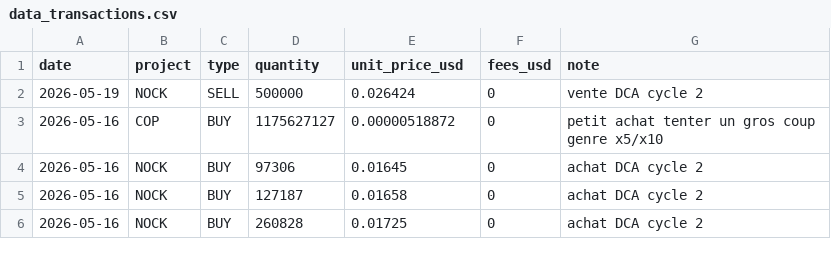
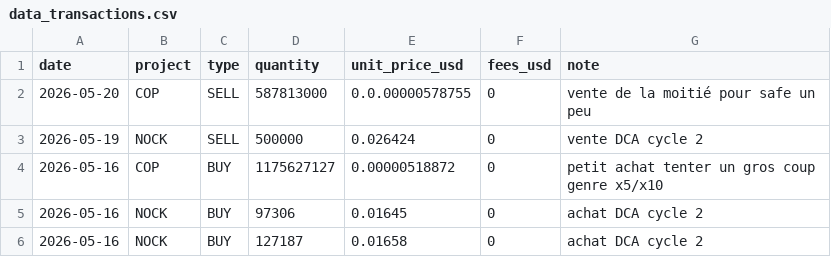
Before and after one commit to bwminingae/portfolio, a CSV file: data_transactions.csv, drawn as a sheet; only a part is shown; the shorter side is filled out with more unchanged rows.

Commit message:
Update data_transactions.csv

```diff
--- a/data_transactions.csv
+++ b/data_transactions.csv
@@ -1,2 +1,3 @@
 date,project,type,quantity,unit_price_usd,fees_usd,note
+2026-05-20,COP,SELL,587813000,0.0.00000578755,0,vente de la moitié pour safe un peu
 2026-05-19,NOCK,SELL,500000,0.026424,0,vente DCA cycle 2
```
